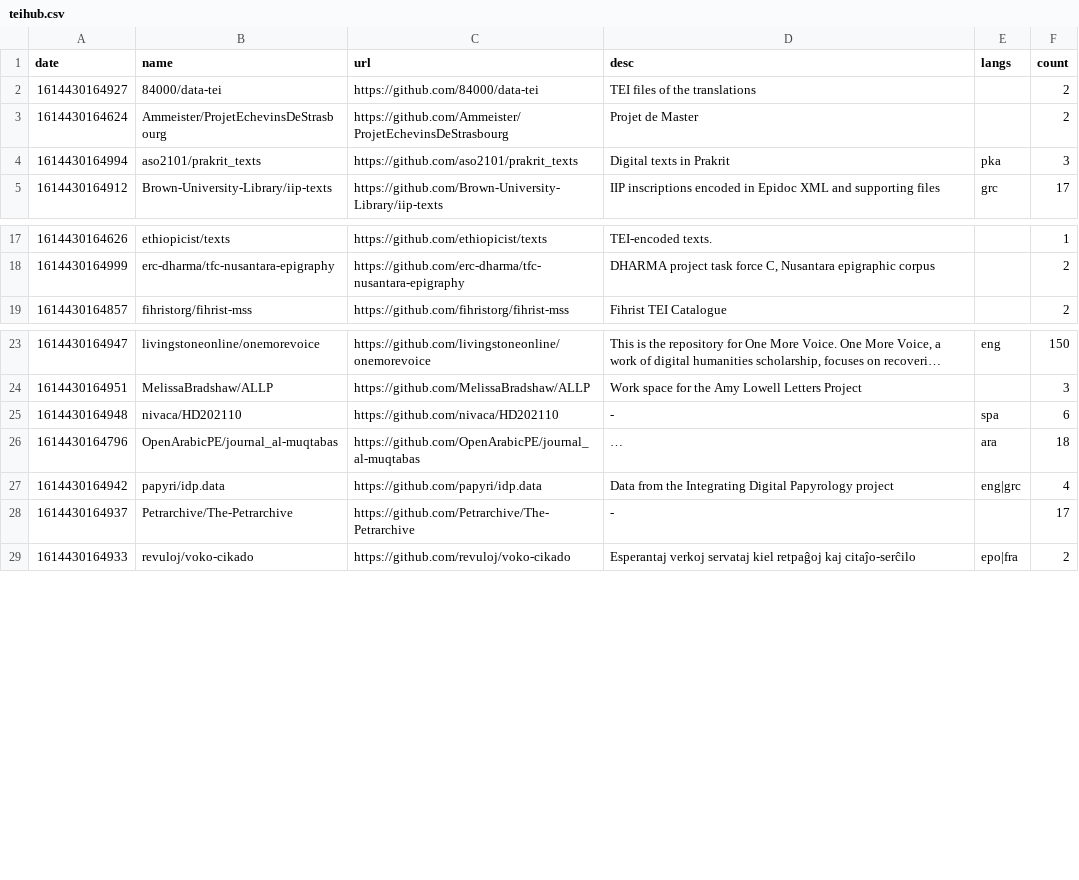
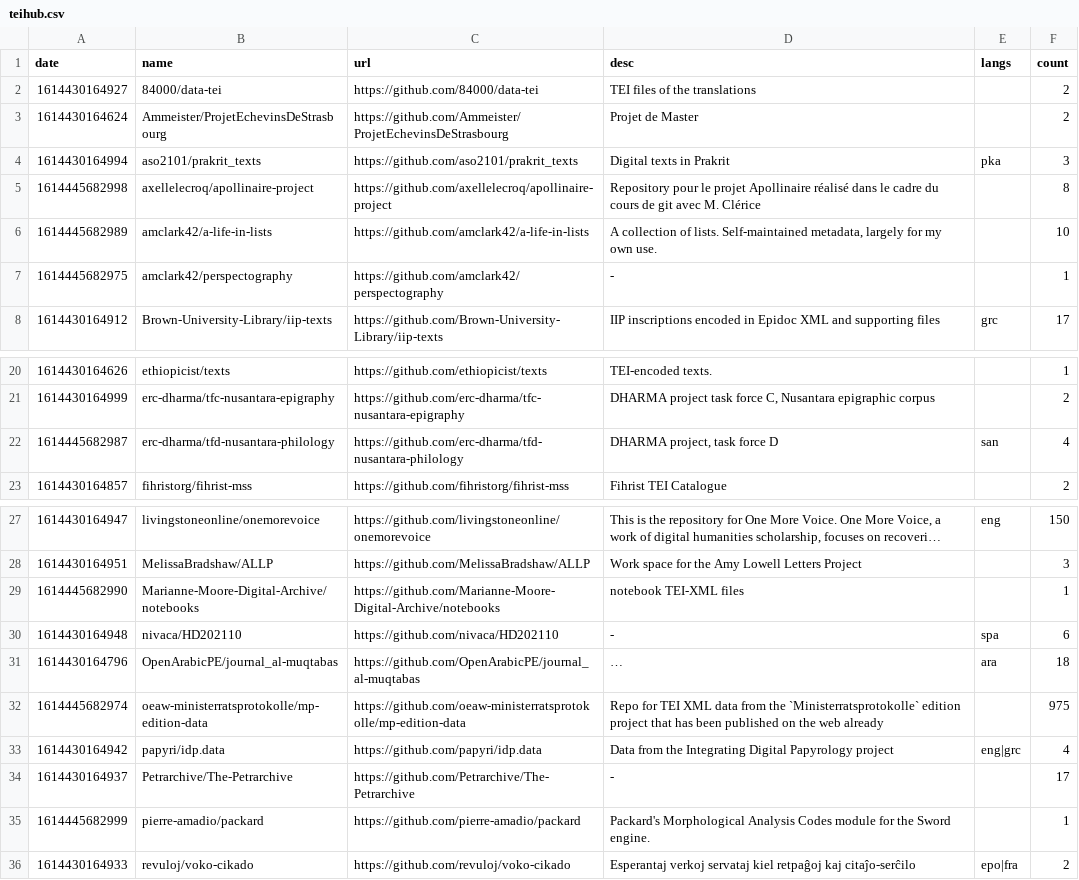
Before and after one commit to philipallfrey/teihub, a CSV file: data/teihub.csv, drawn as a sheet; only a part is shown, gaps mark what is left out; long unchanged cells end in …; the diff names each change by its address in the sheet, - before the commit and + after, or states it on an @@ line.

```diff
--- a/data/teihub.csv
+++ b/data/teihub.csv
+row 5: 1614445682998 | axellelecroq/apollinaire-project | https://github.com/axellelecroq/apollinaire-project | Repository pour le projet Apollinaire réalisé dans le cadre du cours de git avec M. Clérice |  | 8
+row 6: 1614445682989 | amclark42/a-life-in-lists | https://github.com/amclark42/a-life-in-lists | A collection of lists. Self-maintained metadata, largely for my own use. |  | 10
+row 7: 1614445682975 | amclark42/perspectography | https://github.com/amclark42/perspectography | - |  | 1
+row 22: 1614445682987 | erc-dharma/tfd-nusantara-philology | https://github.com/erc-dharma/tfd-nusantara-philology | DHARMA project, task force D | san | 4
+row 29: 1614445682990 | Marianne-Moore-Digital-Archive/notebooks | https://github.com/Marianne-Moore-Digital-Archive/notebooks | notebook TEI-XML files |  | 1
+row 32: 1614445682974 | oeaw-ministerratsprotokolle/mp-edition-data | https://github.com/oeaw-ministerratsprotokolle/mp-edition-data | Repo for TEI XML data from the `Ministerratsprotokolle` edition project that has been published on the web already |  | 975
+row 35: 1614445682999 | pierre-amadio/packard | https://github.com/pierre-amadio/packard | Packard's Morphological Analysis Codes module for the Sword engine. |  | 1
```
Also changed, not shown: 14 other files.
